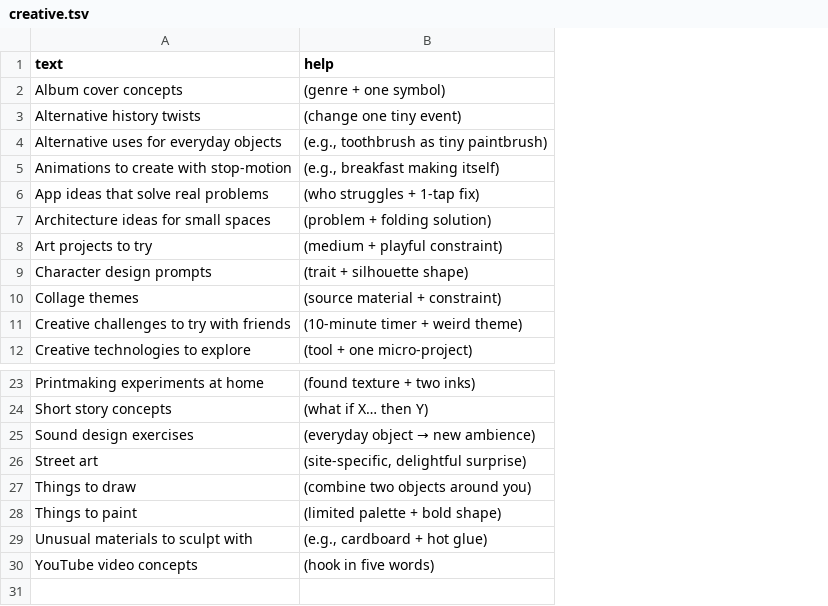
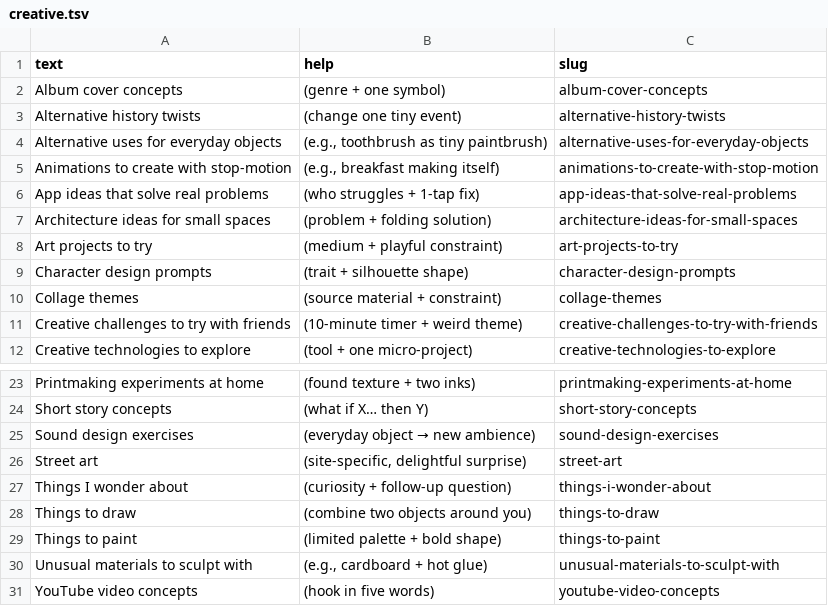
Before and after one commit to atomantic/Ideator, a TSV file: Ideator/Resources/PromptPacks/Core/creative.tsv, drawn as a sheet; only a part is shown, gaps mark what is left out; the diff names each change by its address in the sheet, - before the commit and + after, or states it on an @@ line.

Commit message:
feat: add stable slug-based prompt IDs with user data migration
Add slug column to TSV prompt files so prompt text can be revised
without breaking existing user data. UUIDs are now derived from
slug+category instead of text+category. Includes one-time migration
that remaps old text-based UUIDs to slug-based UUIDs in usedPromptIds.

- Add slug field to Prompt model with deterministicId helper
- Update TSVParser to parse optional 3rd slug column
- Add migrateUsedPromptIdsToSlugBased migration in PromptService
- Sync core pack to v1.3.0 with slugs
- Add "Things I wonder about" creative prompt
- Add tests for slug parsing and UUID determinism

```diff
--- a/Ideator/Resources/PromptPacks/Core/creative.tsv
+++ b/Ideator/Resources/PromptPacks/Core/creative.tsv
+column C (slug), rows 2-12: album-cover-concepts | alternative-history-twists | alternative-uses-for-everyday-objects | animations-to-create-with-stop-motion | app-ideas-that-solve-real-problems | architecture-ideas-for-small-spaces | art-projects-to-try | character-design-prompts | collage-themes | creative-challenges-to-try-with-friends | creative-technologies-to-explore; rows 23-26: printmaking-experiments-at-home | short-story-concepts | sound-design-exercises | street-art; rows 28-31: things-to-draw | things-to-paint | unusual-materials-to-sculpt-with | youtube-video-concepts
+row 27: Things I wonder about | (curiosity + follow‑up question) | things-i-wonder-about
```
Also changed, not shown: Ideator/Resources/PromptPacks/Core/entertainment.tsv, Ideator/Resources/PromptPacks/Core/future.tsv, 16 other files.
